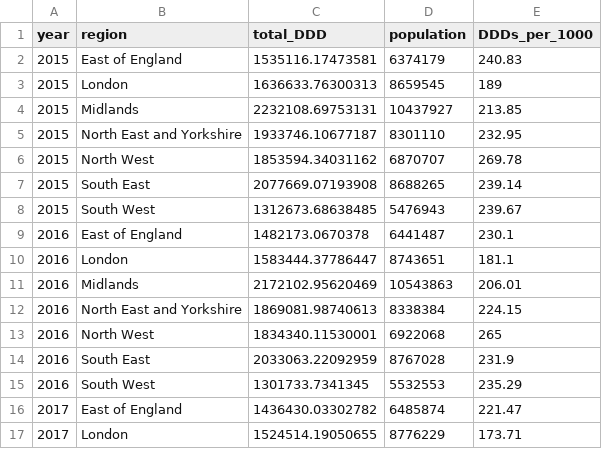
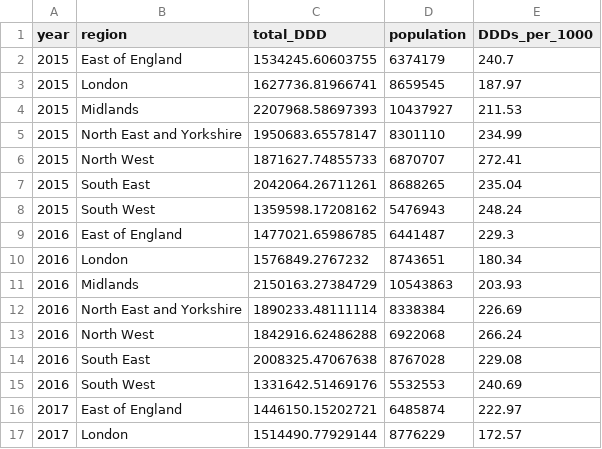
Before and after one commit to bennettoxford/lithium_project25, a CSV file: output/data/primary_DDD_by_year_region.csv, drawn as a sheet; only a part is shown; the diff covers the shown part only.

Commit message:
update analyses to use updated data sources

```diff
--- a/output/data/primary_DDD_by_year_region.csv
+++ b/output/data/primary_DDD_by_year_region.csv
@@ -1,17 +1,17 @@
 "year","region","total_DDD","population","DDDs_per_1000"
-2015,"East of England",1535116.17473581,6374179,240.83
-2015,"London",1636633.76300313,8659545,189
-2015,"Midlands",2232108.69753131,10437927,213.85
-2015,"North East and Yorkshire",1933746.10677187,8301110,232.95
-2015,"North West",1853594.34031162,6870707,269.78
-2015,"South East",2077669.07193908,8688265,239.14
-2015,"South West",1312673.68638485,5476943,239.67
-2016,"East of England",1482173.0670378,6441487,230.1
-2016,"London",1583444.37786447,8743651,181.1
-2016,"Midlands",2172102.95620469,10543863,206.01
-2016,"North East and Yorkshire",1869081.98740613,8338384,224.15
-2016,"North West",1834340.11530001,6922068,265
-2016,"South East",2033063.22092959,8767028,231.9
-2016,"South West",1301733.7341345,5532553,235.29
-2017,"East of England",1436430.03302782,6485874,221.47
-2017,"London",1524514.19050655,8776229,173.71
+2015,"East of England",1534245.60603755,6374179,240.7
+2015,"London",1627736.81966741,8659545,187.97
+2015,"Midlands",2207968.58697393,10437927,211.53
+2015,"North East and Yorkshire",1950683.65578147,8301110,234.99
+2015,"North West",1871627.74855733,6870707,272.41
+2015,"South East",2042064.26711261,8688265,235.04
+2015,"South West",1359598.17208162,5476943,248.24
+2016,"East of England",1477021.65986785,6441487,229.3
+2016,"London",1576849.2767232,8743651,180.34
+2016,"Midlands",2150163.27384729,10543863,203.93
+2016,"North East and Yorkshire",1890233.48111114,8338384,226.69
+2016,"North West",1842916.62486288,6922068,266.24
+2016,"South East",2008325.47067638,8767028,229.08
+2016,"South West",1331642.51469176,5532553,240.69
+2017,"East of England",1446150.15202721,6485874,222.97
+2017,"London",1514490.77929144,8776229,172.57
```
Also changed, not shown: 54 edited cells elsewhere in this file, output/data/primary_fp10_product_DDD.csv, output/data/primary_lithium_by_region.csv, 28 other files.
